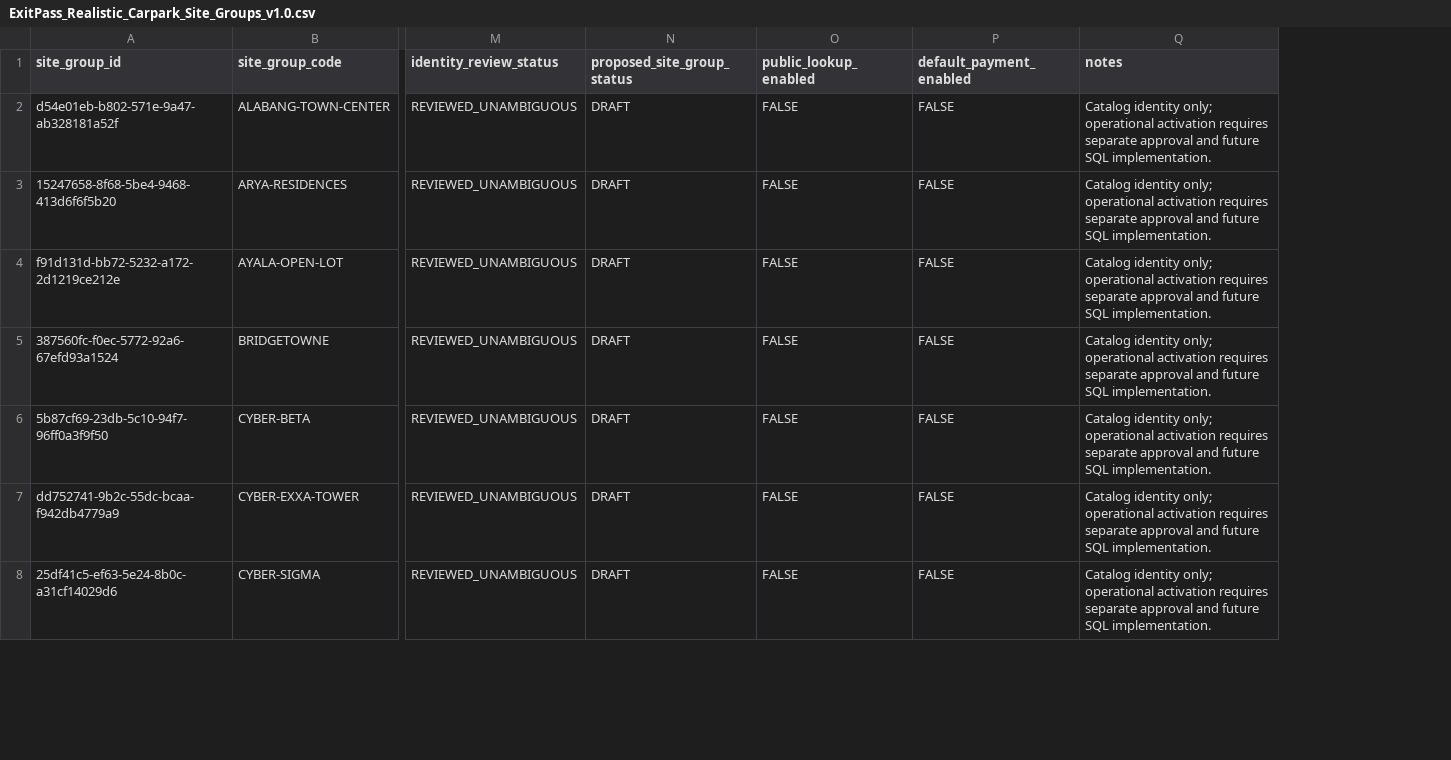
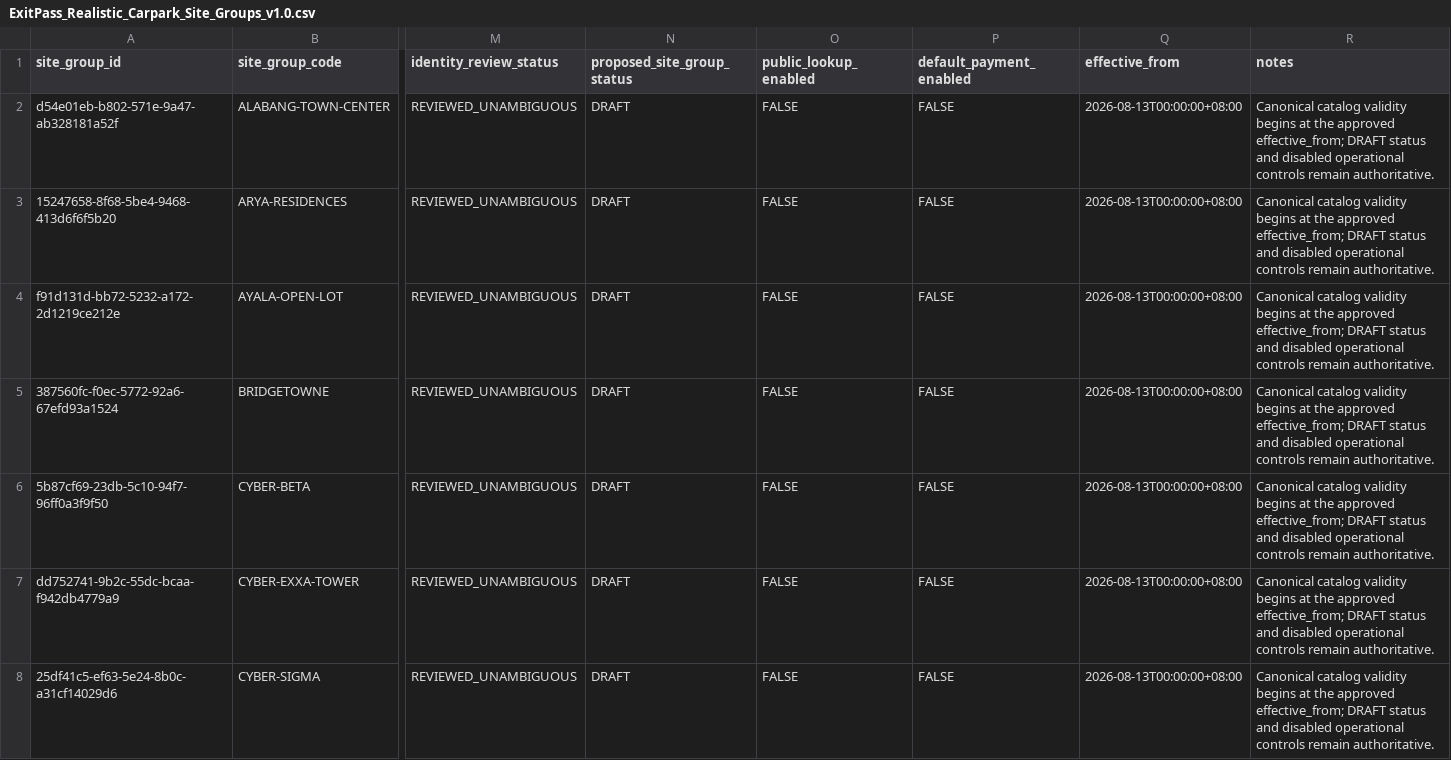
Before and after one commit to darwinpasco/ExitPass, a CSV file: docs/v1.3/central-pms/seed-manifests/data/ExitPass_Realistic_Carpark_Site_Groups_v1.0.csv, drawn as a sheet; only a part is shown, gaps mark what is left out; addresses are those after the commit; the diff covers the shown part only; the diff names each change by its address in the sheet, - before the commit and + after, or states it on an @@ line.

Commit message:
fix(catalog): complete realistic carpark canonical fields

```diff
--- a/docs/v1.3/central-pms/seed-manifests/data/ExitPass_Realistic_Carpark_Site_Groups_v1.0.csv
+++ b/docs/v1.3/central-pms/seed-manifests/data/ExitPass_Realistic_Carpark_Site_Groups_v1.0.csv
+column Q (effective_from), rows 2-8: all 2026-08-13T00:00:00+08:00
-R2:R8 (notes): Catalog identity only; operational activation requires separate approval and future SQL implementation.
+R2:R8 (notes): Canonical catalog validity begins at the approved effective_from; DRAFT status and disabled operational controls remain authoritative.
```
Also changed, not shown: 32 edited cells elsewhere in this file, docs/v1.3/central-pms/seed-manifests/data/ExitPass_Realistic_Carpark_Site_Jurisdiction_Assignments_v1.0.csv, docs/v1.3/central-pms/seed-manifests/data/ExitPass_Realistic_Carpark_Source_Register_v1.0.csv, 3 other files.
